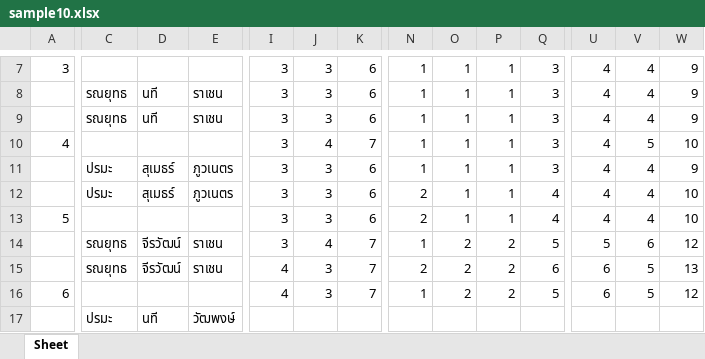
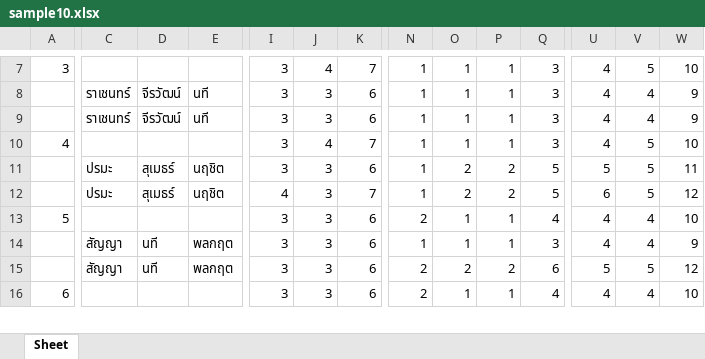
Before and after one commit to xuvu/schedule-optimization, an Excel workbook: sample10.xlsx, sheet Sheet, drawn as a sheet; only a part is shown, gaps mark what is left out; values as stored, in another font and other column widths than the file's, no cell formats; removed rows and columns are numbered as before the commit, all else as after; rows hold the shown columns only; the diff covers the shown part only; the diff names each change by its address in the sheet, - before the commit and + after, or states it on an @@ line.

```diff
--- a/sample10.xlsx (sheet Sheet)
+++ b/sample10.xlsx (sheet Sheet)
-J7: 3
+J7: 4
-K7: 6
+K7: 7
-V7: 4
+V7: 5
-W7: 9
+W7: 10
-C8:C9: รณยุทธ
+C8:C9: ราเชนทร์
-D8:D9: นที
+D8:D9: จีรวัฒน์
-E8:E9: ราเชน
+E8:E9: นที
-E11: ภูวเนตร
+E11: นฤชิต
-O11: 1
+O11: 2
-P11: 1
+P11: 2
-Q11: 3
+Q11: 5
-U11: 4
+U11: 5
-V11: 4
+V11: 5
-W11: 9
+W11: 11
-row 12:  | ปรมะ | สุเมธร์ | ภูวเนตร | 3 | 3 | 6 | 2 | 1 | 1 | 4 | 4 | 4 | 10
+row 12:  | ปรมะ | สุเมธร์ | นฤชิต | 4 | 3 | 7 | 1 | 2 | 2 | 5 | 6 | 5 | 12
-row 14:  | รณยุทธ | จีรวัฒน์ | ราเชน | 3 | 4 | 7 | 1 | 2 | 2 | 5 | 5 | 6 | 12
+row 14:  | สัญญา | นที | พลกฤต | 3 | 3 | 6 | 1 | 1 | 1 | 3 | 4 | 4 | 9
-C15: รณยุทธ
+C15: สัญญา
-D15: จีรวัฒน์
+D15: นที
-E15: ราเชน
+E15: พลกฤต
-I15:I16: 4
+I15:I16: 3
-K15:K16: 7
+K15:K16: 6
-U15: 6
+U15: 5
-W15: 13
+W15: 12
-N16: 1
+N16: 2
-O16: 2
+O16: 1
-P16: 2
+P16: 1
-Q16: 5
+Q16: 4
-U16: 6
+U16: 4
-V16: 5
+V16: 4
-W16: 12
+W16: 10
-row 17:  | ปรมะ | นที | วัฒพงษ์
```
Also changed, not shown: 92 added rows, 91 removed rows, 2 moved rows and 194 edited cells elsewhere in this sheet, cell formats, sample3.xlsx, sample4.xlsx, 14 other files.
